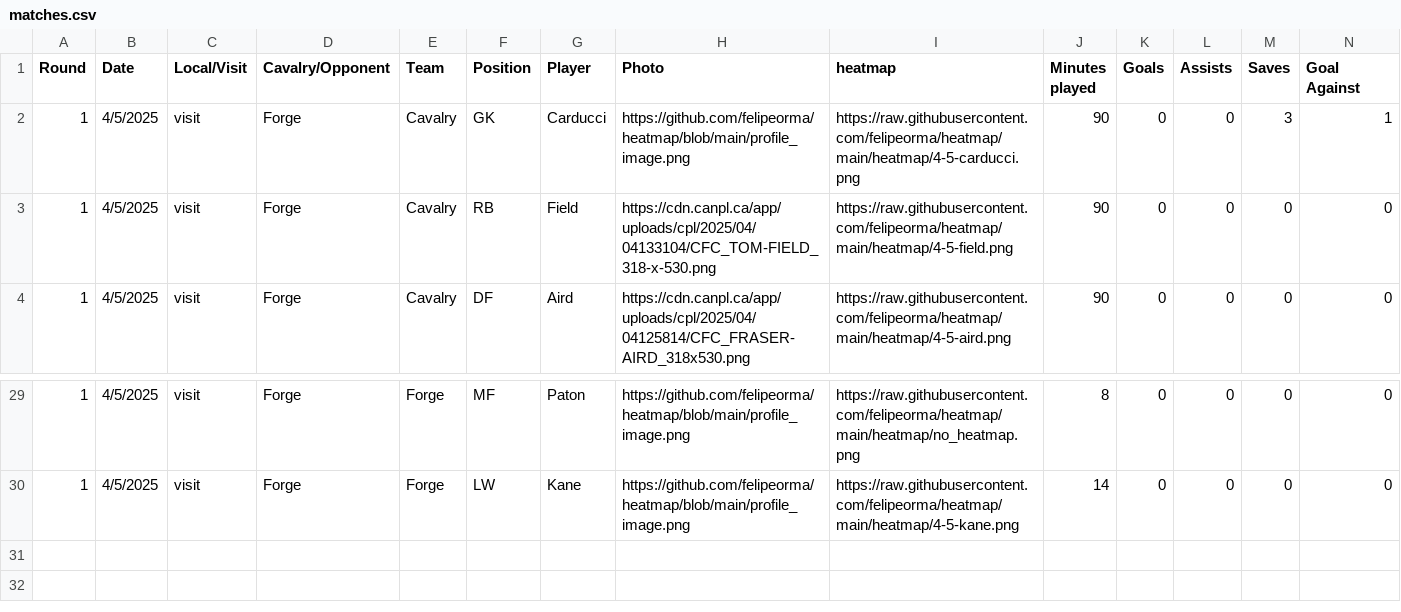
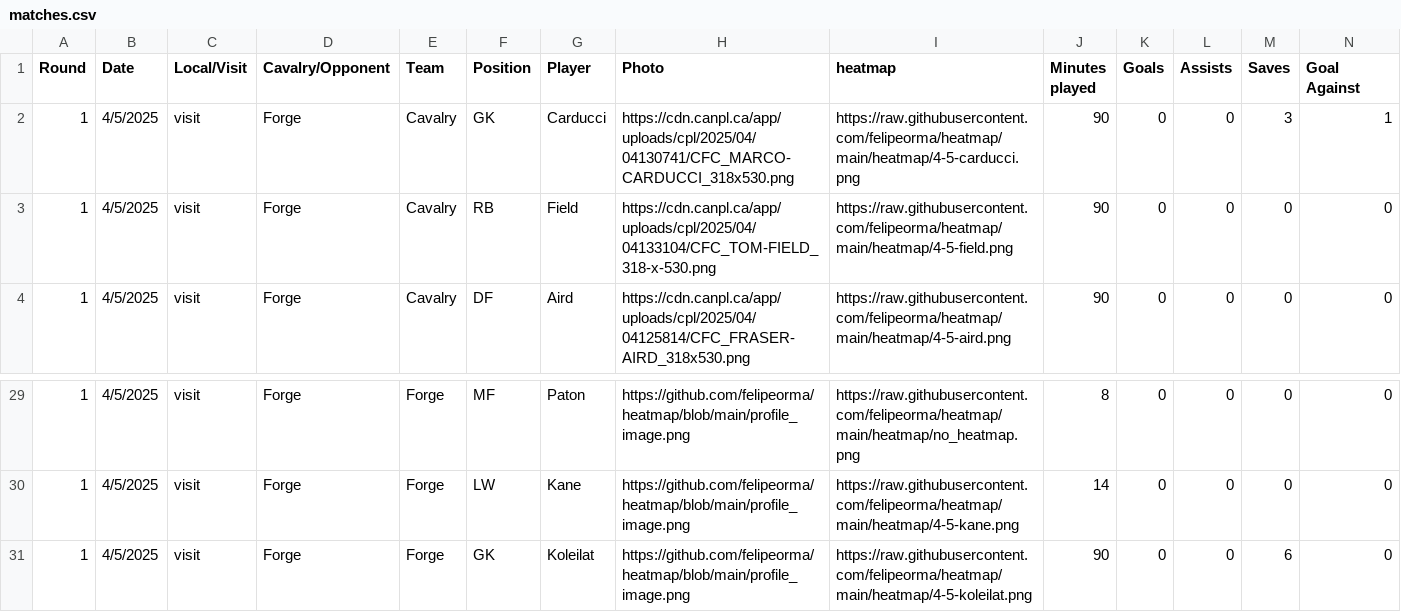
Before and after one commit to felipeorma/abp, a CSV file: matches.csv, drawn as a sheet; only a part is shown, gaps mark what is left out.

Commit message:
Update matches.csv

```diff
--- a/matches.csv
+++ b/matches.csv
@@ -1,3 +1,3 @@
 Round,Date,Local/Visit,Cavalry/Opponent,Team,Position,Player,Photo,heatmap,Minutes played,Goals,Assists,Saves,Goal Against
-1,4/5/2025,visit,Forge,Cavalry,GK,Carducci,https://github.com/felipeorma/heatmap/blob/main/profile_image.png,https://raw.githubusercontent.com/felipeorma/heatmap/main/heatmap/4-5-carducci.png,90,0,0,3,1
+1,4/5/2025,visit,Forge,Cavalry,GK,Carducci,https://cdn.canpl.ca/app/uploads/cpl/2025/04/04130741/CFC_MARCO-CARDUCCI_318x530.png,https://raw.githubusercontent.com/felipeorma/heatmap/main/heatmap/4-5-carducci.png,90,0,0,3,1
 1,4/5/2025,visit,Forge,Cavalry,RB,Field,https://cdn.canpl.ca/app/uploads/cpl/2025/04/04133104/CFC_TOM-FIELD_318-x-530.png,https://raw.githubusercontent.com/felipeorma/heatmap/main/heatmap/4-5-field.png,90,0,0,0,0
@@ -30 +30,2 @@ Round,Date,Local/Visit,Cavalry/Opponent,Team,Position,Player,Photo,heatmap,Minut
 1,4/5/2025,visit,Forge,Forge,LW,Kane,https://github.com/felipeorma/heatmap/blob/main/profile_image.png,https://raw.githubusercontent.com/felipeorma/heatmap/main/heatmap/4-5-kane.png,14,0,0,0,0
+1,4/5/2025,visit,Forge,Forge,GK,Koleilat,https://github.com/felipeorma/heatmap/blob/main/profile_image.png,https://raw.githubusercontent.com/felipeorma/heatmap/main/heatmap/4-5-koleilat.png,90,0,0,6,0
```
